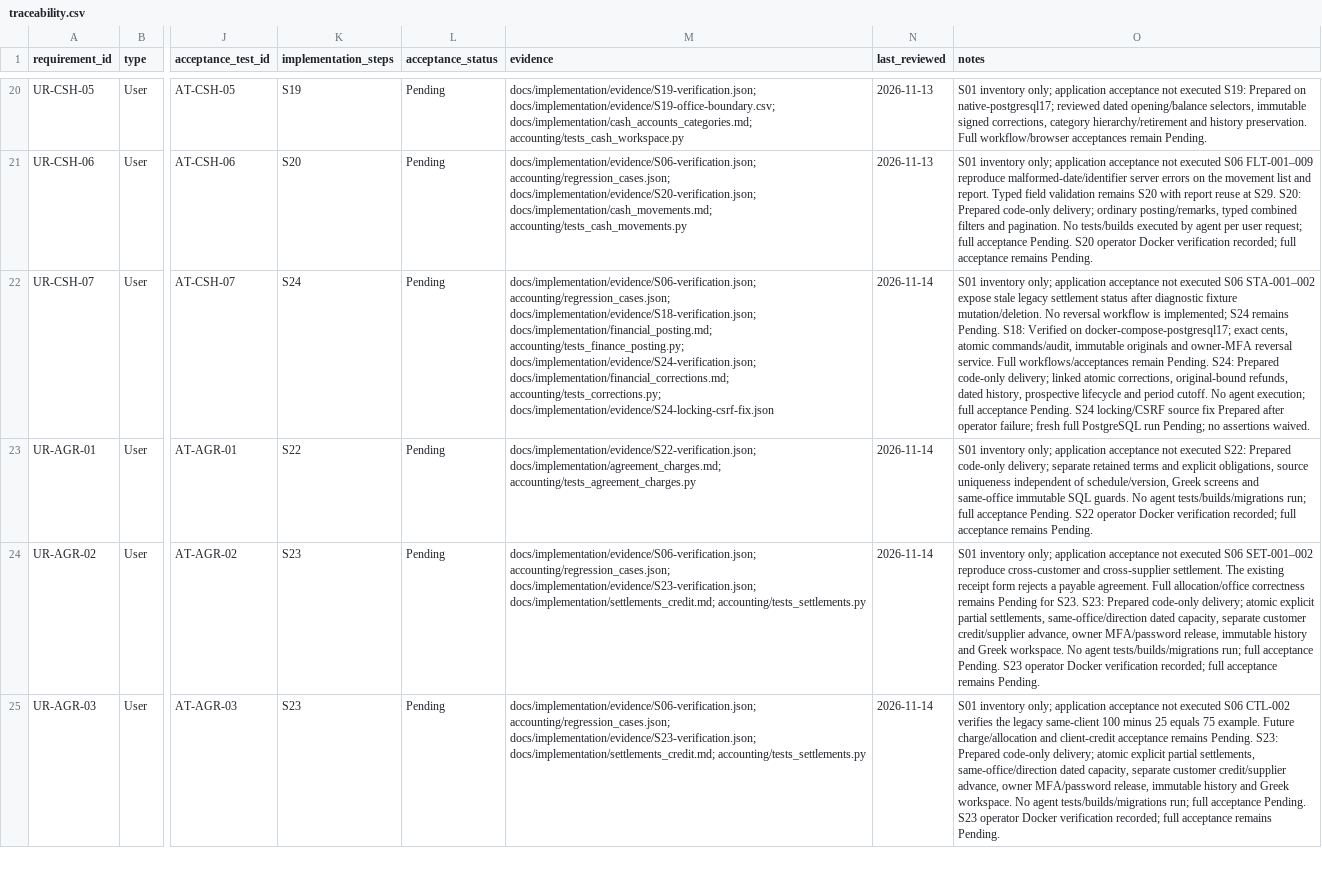
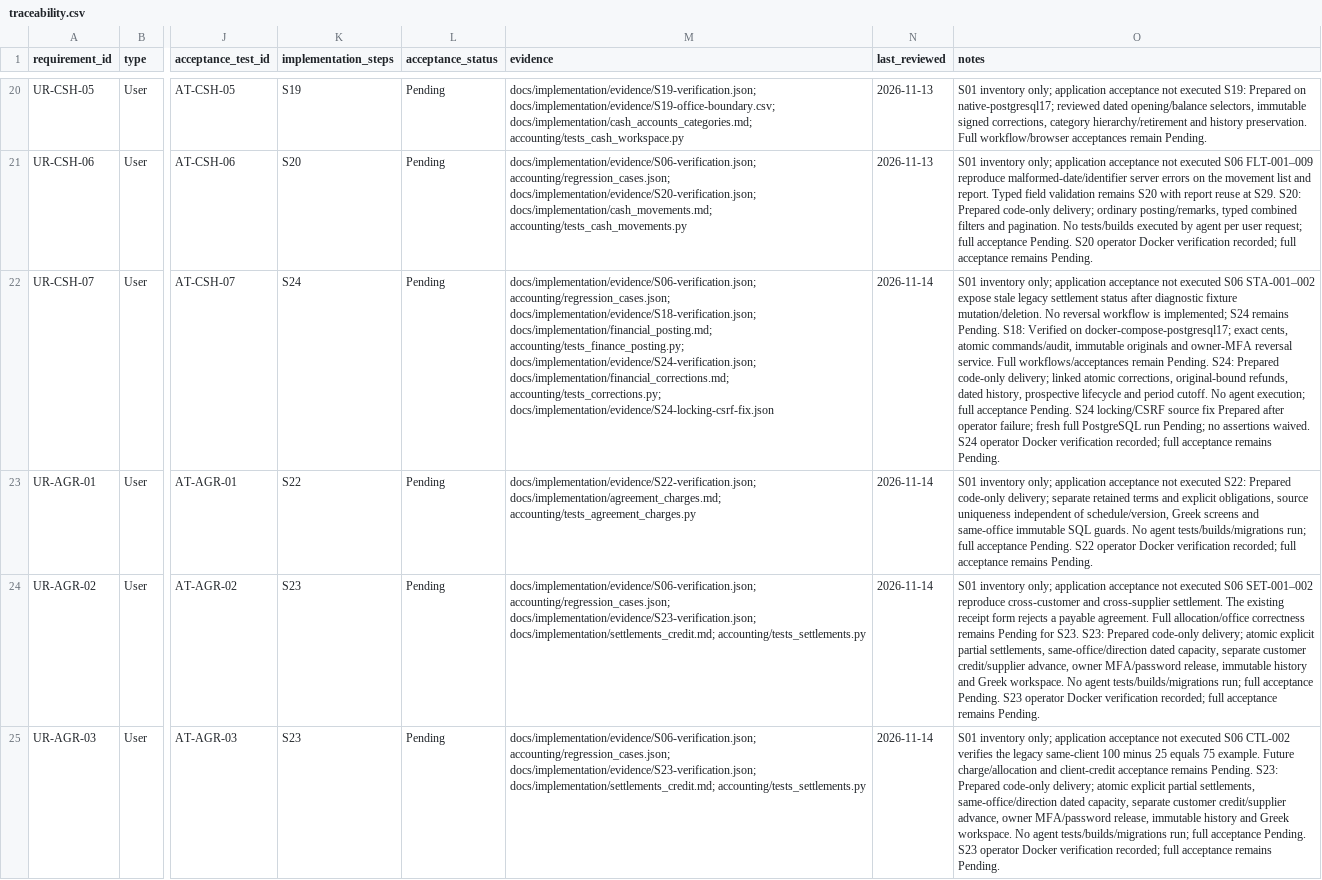
Before and after one commit to vtsakan/accounting_platform, a CSV file: docs/implementation/traceability.csv, drawn as a sheet; only a part is shown, gaps mark what is left out; the diff covers the shown part only; the diff names each change by its address in the sheet, - before the commit and + after, or states it on an @@ line.

```diff
--- a/docs/implementation/traceability.csv
+++ b/docs/implementation/traceability.csv
-O22 (notes): …assertions waived.
+O22 (notes): …assertions waived. S24 operator Docker verification recorded; full acceptance remains Pending.
```
Also changed, not shown: 4 edited cells elsewhere in this file, docs/implementation/steps.csv, 2 other files.
